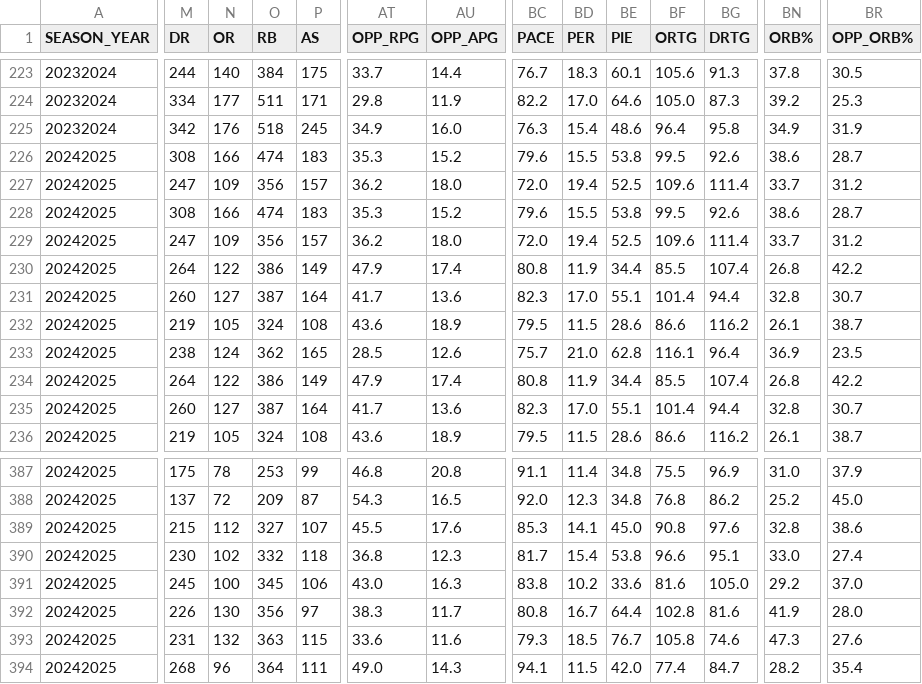
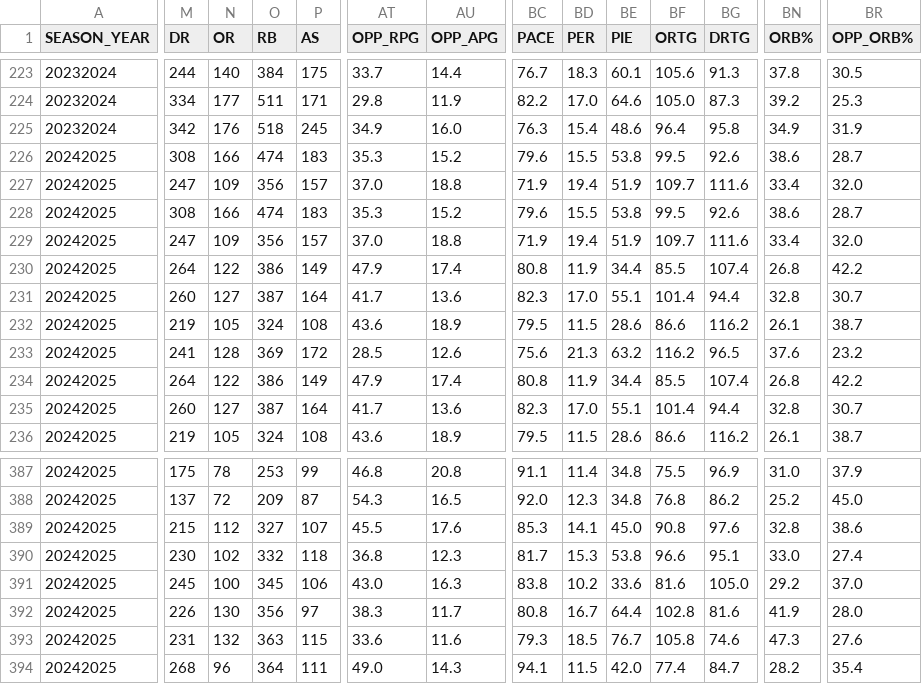
Before and after one commit to Lurppi/basketball-stats, a CSV file: backend/data/TEAMS.csv, drawn as a sheet; only a part is shown, gaps mark what is left out; the diff covers the shown part only; the diff names each change by its address in the sheet, - before the commit and + after, or states it on an @@ line.

Commit message:
11

```diff
--- a/backend/data/TEAMS.csv
+++ b/backend/data/TEAMS.csv
-AT227 (OPP_RPG): 36.2
+AT227 (OPP_RPG): 37.0
-AU227 (OPP_APG): 18.0
+AU227 (OPP_APG): 18.8
-BC227 (PACE): 72.0
+BC227 (PACE): 71.9
-BE227 (PIE): 52.5
+BE227 (PIE): 51.9
-BF227 (ORTG): 109.6
+BF227 (ORTG): 109.7
-BG227 (DRTG): 111.4
+BG227 (DRTG): 111.6
-BN227 (ORB%): 33.7
+BN227 (ORB%): 33.4
-BR227 (OPP_ORB%): 31.2
+BR227 (OPP_ORB%): 32.0
-AT229 (OPP_RPG): 36.2
+AT229 (OPP_RPG): 37.0
-AU229 (OPP_APG): 18.0
+AU229 (OPP_APG): 18.8
-BC229 (PACE): 72.0
+BC229 (PACE): 71.9
-BE229 (PIE): 52.5
+BE229 (PIE): 51.9
-BF229 (ORTG): 109.6
+BF229 (ORTG): 109.7
-BG229 (DRTG): 111.4
+BG229 (DRTG): 111.6
-BN229 (ORB%): 33.7
+BN229 (ORB%): 33.4
-BR229 (OPP_ORB%): 31.2
+BR229 (OPP_ORB%): 32.0
-M233 (DR): 238
+M233 (DR): 241
-N233 (OR): 124
+N233 (OR): 128
-O233 (RB): 362
+O233 (RB): 369
-P233 (AS): 165
+P233 (AS): 172
-BC233 (PACE): 75.7
+BC233 (PACE): 75.6
-BD233 (PER): 21.0
+BD233 (PER): 21.3
-BE233 (PIE): 62.8
+BE233 (PIE): 63.2
-BF233 (ORTG): 116.1
+BF233 (ORTG): 116.2
-BG233 (DRTG): 96.4
+BG233 (DRTG): 96.5
-BN233 (ORB%): 36.9
+BN233 (ORB%): 37.6
-BR233 (OPP_ORB%): 23.5
+BR233 (OPP_ORB%): 23.2
-BD390 (PER): 15.4
+BD390 (PER): 15.3
```
Also changed, not shown: 24 edited cells elsewhere in this file.
